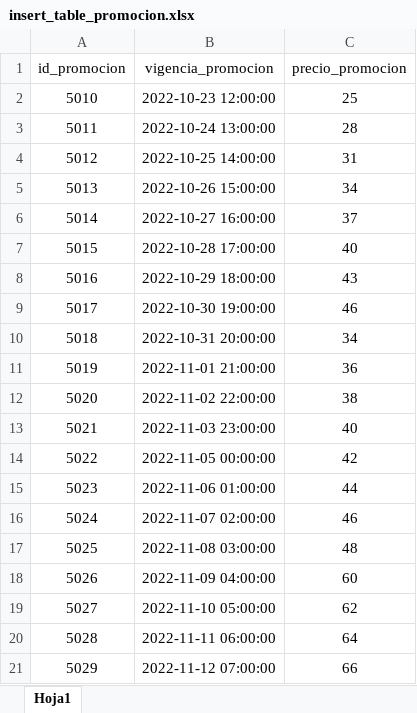
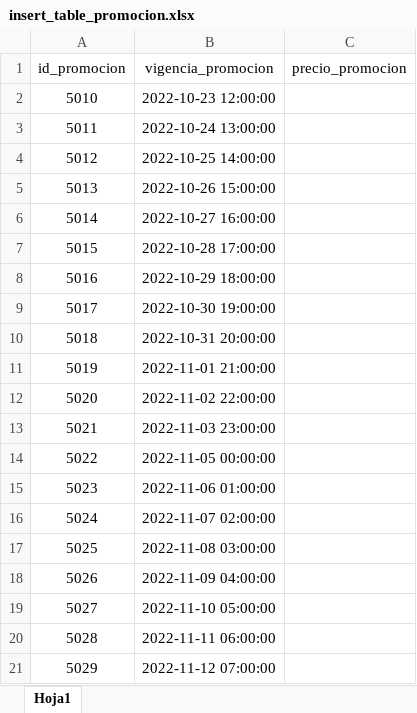
Before and after one commit to LuisRodrigoBarbaNavarro/studious-giggle-database, an Excel workbook: insert_table_promocion.xlsx, sheet Hoja1, drawn as a sheet; values as stored, in another font and other column widths than the file's, no borders; the diff names each change by its address in the sheet, - before the commit and + after, or states it on an @@ line.

```diff
--- a/insert_table_promocion.xlsx (sheet Hoja1)
+++ b/insert_table_promocion.xlsx (sheet Hoja1)
-C2 (precio_promocion): 25
+C2 (precio_promocion): (empty)
-C3 (precio_promocion): 28
+C3 (precio_promocion): (empty)
-C4 (precio_promocion): 31
+C4 (precio_promocion): (empty)
-C5 (precio_promocion): 34
+C5 (precio_promocion): (empty)
-C6 (precio_promocion): 37
+C6 (precio_promocion): (empty)
-C7 (precio_promocion): 40
+C7 (precio_promocion): (empty)
-C8 (precio_promocion): 43
+C8 (precio_promocion): (empty)
-C9 (precio_promocion): 46
+C9 (precio_promocion): (empty)
-C10 (precio_promocion): 34
+C10 (precio_promocion): (empty)
-C11 (precio_promocion): 36
+C11 (precio_promocion): (empty)
-C12 (precio_promocion): 38
+C12 (precio_promocion): (empty)
-C13 (precio_promocion): 40
+C13 (precio_promocion): (empty)
-C14 (precio_promocion): 42
+C14 (precio_promocion): (empty)
-C15 (precio_promocion): 44
+C15 (precio_promocion): (empty)
-C16 (precio_promocion): 46
+C16 (precio_promocion): (empty)
-C17 (precio_promocion): 48
+C17 (precio_promocion): (empty)
-C18 (precio_promocion): 60
+C18 (precio_promocion): (empty)
-C19 (precio_promocion): 62
+C19 (precio_promocion): (empty)
-C20 (precio_promocion): 64
+C20 (precio_promocion): (empty)
-C21 (precio_promocion): 66
+C21 (precio_promocion): (empty)
```
Also changed, not shown: 9 other files.
